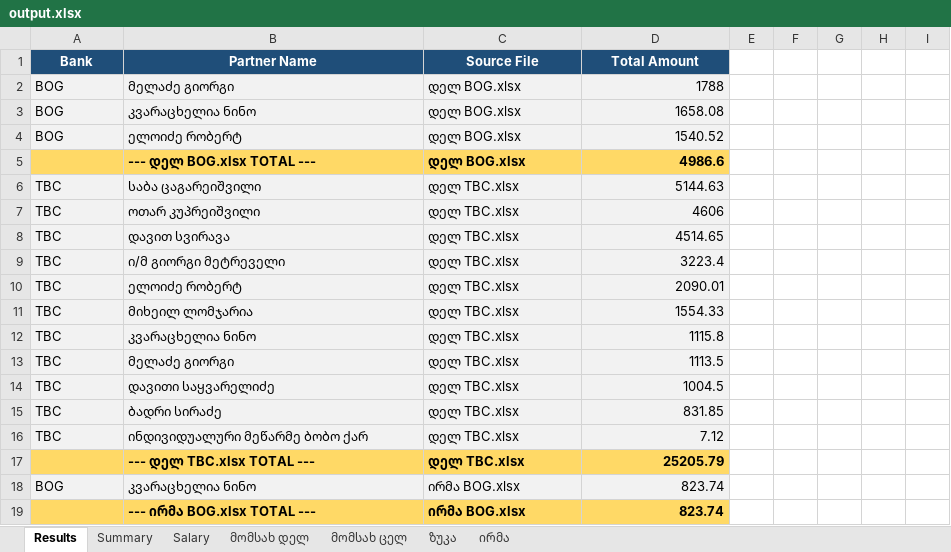
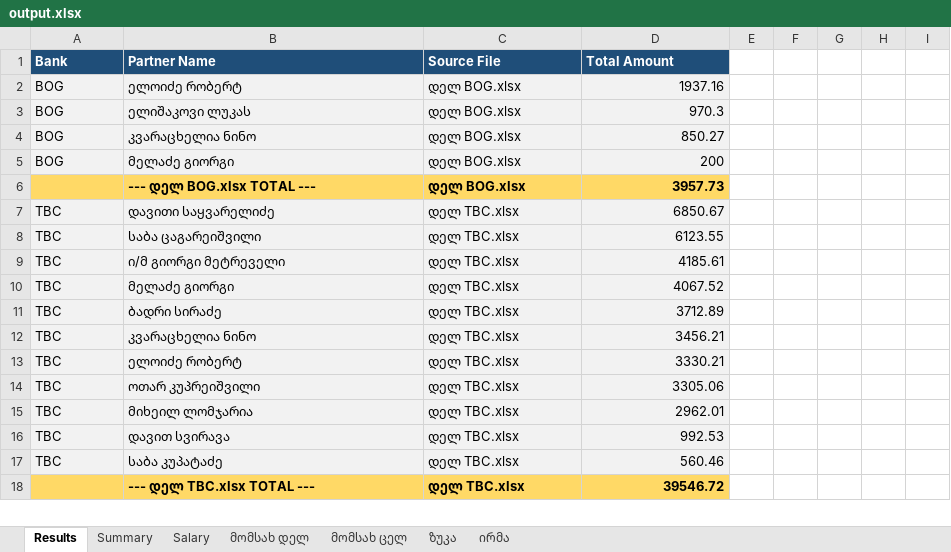
Before and after one commit to nuccaa99/bank-summary, an Excel workbook: output.xlsx, sheet Results, drawn as a sheet; only a part is shown; values as stored, in another font and other column widths than the file's, no borders; removed rows and columns are numbered as before the commit, all else as after; the diff covers the shown part only; the diff names each change by its address in the sheet, - before the commit and + after, or states it on an @@ line.

```diff
--- a/output.xlsx (sheet Results)
+++ b/output.xlsx (sheet Results)
-A1:D1 alignment: center
+A1:D1 alignment: left
-B2 (Partner Name): მელაძე გიორგი
+B2 (Partner Name): ელოიძე რობერტ
-D2 (Total Amount): 1788
+D2 (Total Amount): 1937.16
+row 3: BOG | ელიშაკოვი ლუკას | დელ BOG.xlsx | 970.3
-D4 (Total Amount): 1658.08
+D4 (Total Amount): 850.27
-B5 (Partner Name): ელოიძე რობერტ
+B5 (Partner Name): მელაძე გიორგი
-D5 (Total Amount): 1540.52
+D5 (Total Amount): 200
-D6 (Total Amount): 4986.6
+D6 (Total Amount): 3957.73
-B7 (Partner Name): საბა ცაგარეიშვილი
+B7 (Partner Name): დავითი საყვარელიძე
-D7 (Total Amount): 5144.63
+D7 (Total Amount): 6850.67
-B8 (Partner Name): ოთარ კუპრეიშვილი
+B8 (Partner Name): საბა ცაგარეიშვილი
-D8 (Total Amount): 4606
+D8 (Total Amount): 6123.55
-row 8: TBC | დავით სვირავა | დელ TBC.xlsx | 4514.65
-D9 (Total Amount): 3223.4
+D9 (Total Amount): 4185.61
-B10 (Partner Name): ელოიძე რობერტ
+B10 (Partner Name): მელაძე გიორგი
-D10 (Total Amount): 2090.01
+D10 (Total Amount): 4067.52
-B11 (Partner Name): მიხეილ ლომჯარია
+B11 (Partner Name): ბადრი სირაძე
-D11 (Total Amount): 1554.33
+D11 (Total Amount): 3712.89
-D12 (Total Amount): 1115.8
+D12 (Total Amount): 3456.21
-B13 (Partner Name): მელაძე გიორგი
+B13 (Partner Name): ელოიძე რობერტ
-D13 (Total Amount): 1113.5
+D13 (Total Amount): 3330.21
-B14 (Partner Name): დავითი საყვარელიძე
+B14 (Partner Name): ოთარ კუპრეიშვილი
-D14 (Total Amount): 1004.5
+D14 (Total Amount): 3305.06
+row 15: TBC | მიხეილ ლომჯარია | დელ TBC.xlsx | 2962.01
-B16 (Partner Name): ბადრი სირაძე
+B16 (Partner Name): დავით სვირავა
-D16 (Total Amount): 831.85
+D16 (Total Amount): 992.53
-B17 (Partner Name): ინდივიდუალური მეწარმე ბობო ქარ
+B17 (Partner Name): საბა კუპატაძე
-D17 (Total Amount): 7.12
+D17 (Total Amount): 560.46
-D18 (Total Amount): 25205.79
+D18 (Total Amount): 39546.72
-row 18: BOG | კვარაცხელია ნინო | ირმა BOG.xlsx | 823.74
-row 19:  | --- ირმა BOG.xlsx TOTAL --- | ირმა BOG.xlsx | 823.74
```
Also changed, not shown: 2 added rows, 3 removed rows and 7 edited cells elsewhere in this sheet, sheet მომსახ დელ, sheet Summary, sheet Salary, sheet მომსახ ცელ, sheet ზუკა, sheet ირმა, დელ BOG.xlsx, დელ TBC.xlsx, 10 other files.
